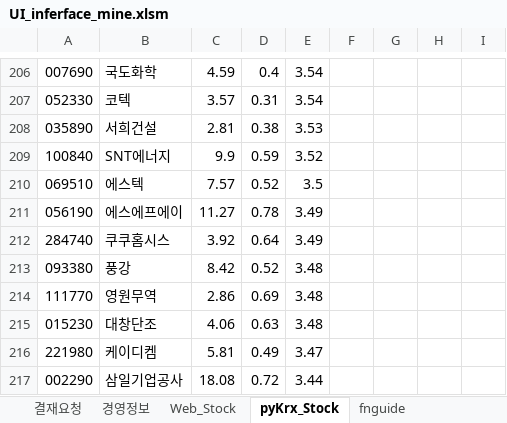
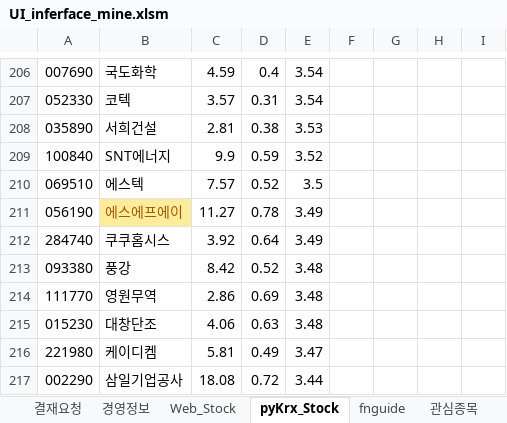
Before and after one commit to starshorse/20200228start, an Excel workbook: python_ex/examples[data-source]/UI_inferface_mine.xlsm, sheet pyKrx_Stock, drawn as a sheet; only a part is shown, gaps mark what is left out; values as stored, in another font and other column widths than the file's, no borders; charts and pictures and table styles not drawn; the diff names each change by its address in the sheet, - before the commit and + after, or states it on an @@ line.

```diff
--- a/python_ex/examples[data-source]/UI_inferface_mine.xlsm (sheet pyKrx_Stock)
+++ b/python_ex/examples[data-source]/UI_inferface_mine.xlsm (sheet pyKrx_Stock)
+sheet tab: 관심종목
@@ B211 fill: none → #FFEB9C, text colour: black → #9C5700 @@
```
Also changed, not shown: sheet fnguide, sheet 경영정보, sheet Web_Stock, charts or pictures, xls_node/E01/ezct_db_inf_ezchemtech .xlsm, xls_node/stock/4664B720.xlsx, 7 other files.
